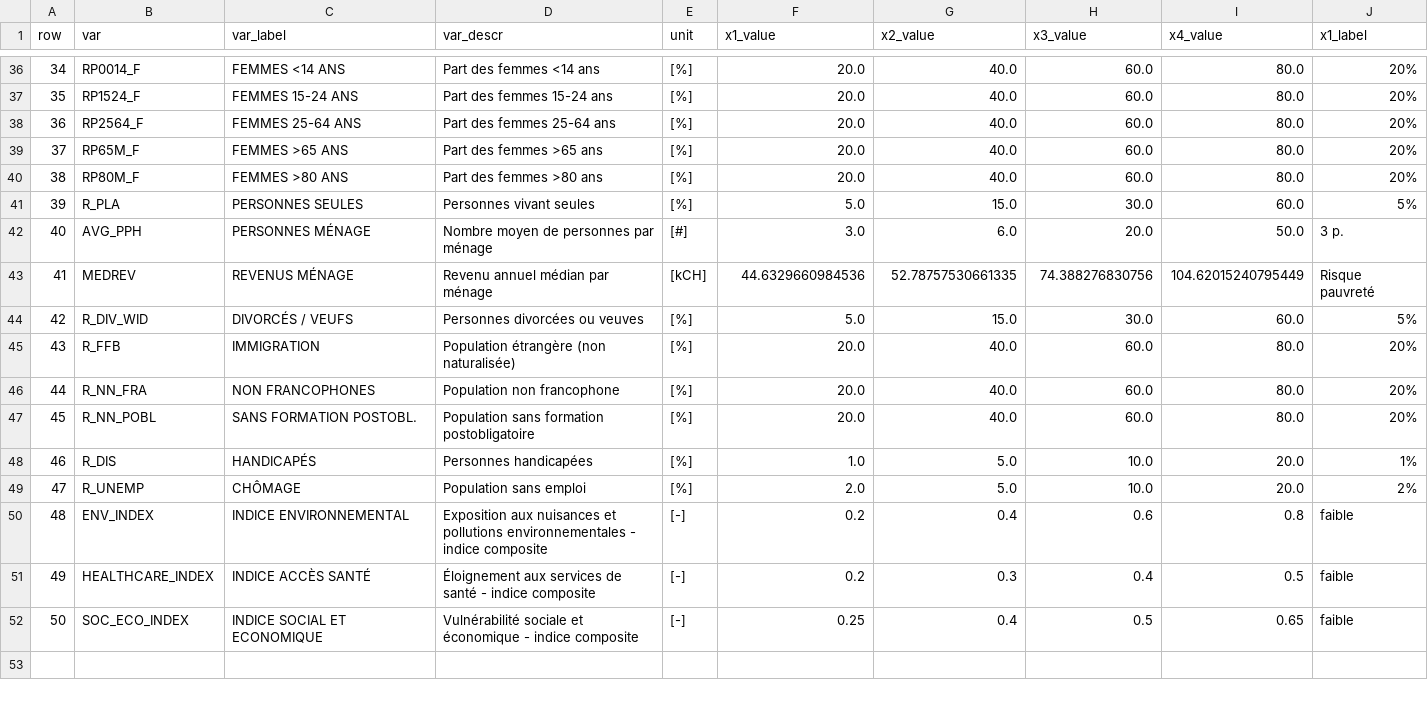
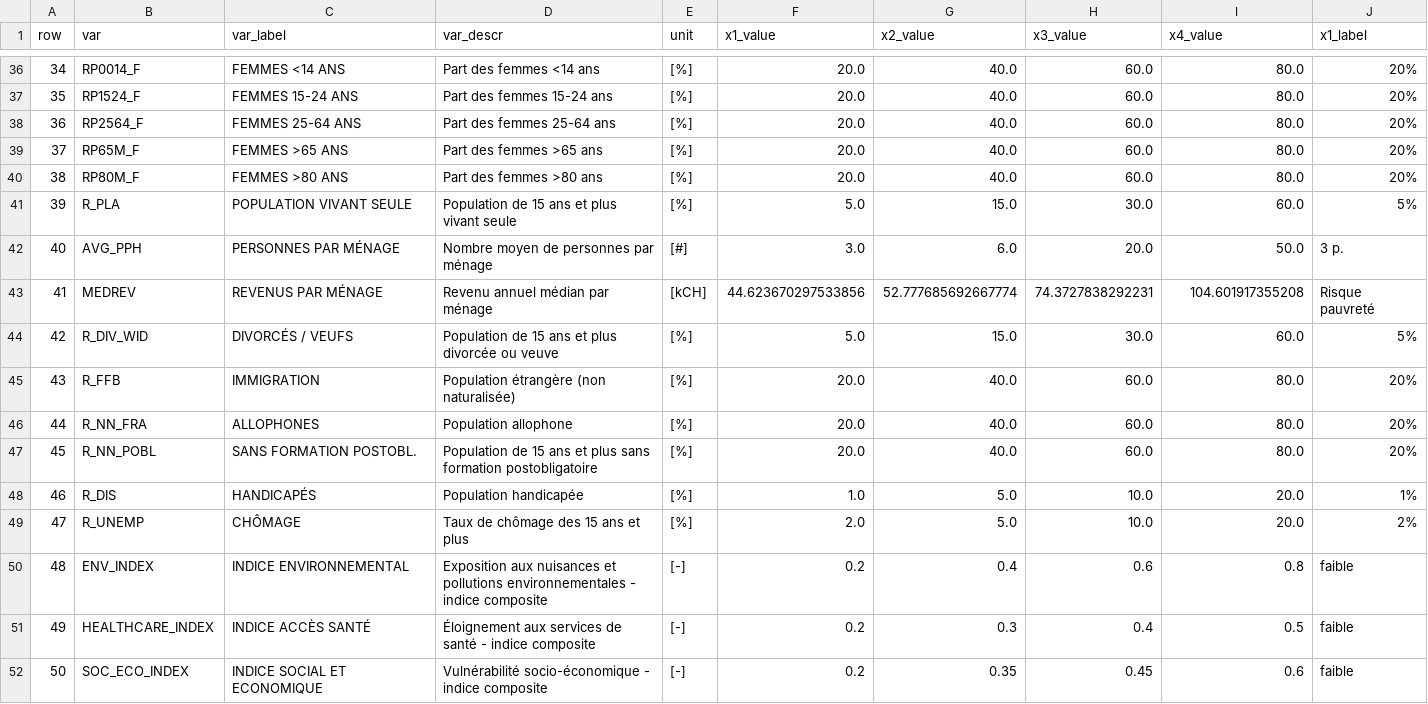
Before and after one commit to aladoy/GEOSAN, a CSV file: geosan/legend/ha_indicators_legend.csv, drawn as a sheet; only a part is shown, gaps mark what is left out; the diff names each change by its address in the sheet, - before the commit and + after, or states it on an @@ line.

Commit message:
update indicators + legend + add all institutions

```diff
--- a/geosan/legend/ha_indicators_legend.csv
+++ b/geosan/legend/ha_indicators_legend.csv
-C41 (var_label): PERSONNES SEULES
+C41 (var_label): POPULATION VIVANT SEULE
-D41 (var_descr): Personnes vivant seules
+D41 (var_descr): Population de 15 ans et plus vivant seule
-C42 (var_label): PERSONNES MÉNAGE
+C42 (var_label): PERSONNES PAR MÉNAGE
-C43 (var_label): REVENUS MÉNAGE
+C43 (var_label): REVENUS PAR MÉNAGE
-F43 (x1_value): 44.6329660984536
+F43 (x1_value): 44.623670297533856
-G43 (x2_value): 52.78757530661335
+G43 (x2_value): 52.777685692667774
-H43 (x3_value): 74.388276830756
+H43 (x3_value): 74.3727838292231
-I43 (x4_value): 104.62015240795449
+I43 (x4_value): 104.601917355208
-D44 (var_descr): Personnes divorcées ou veuves
+D44 (var_descr): Population de 15 ans et plus divorcée ou veuve
-C46 (var_label): NON FRANCOPHONES
+C46 (var_label): ALLOPHONES
-D46 (var_descr): Population non francophone
+D46 (var_descr): Population allophone
-D47 (var_descr): Population sans formation…
+D47 (var_descr): Population de 15 ans et plus sans formation…
-D48 (var_descr): Personnes handicapées
+D48 (var_descr): Population handicapée
-D49 (var_descr): Population sans emploi
+D49 (var_descr): Taux de chômage des 15 ans et plus
-D52 (var_descr): Vulnérabilité sociale et économique - indice…
+D52 (var_descr): Vulnérabilité socio-économique - indice…
-F52 (x1_value): 0.25
+F52 (x1_value): 0.2
-G52 (x2_value): 0.4
+G52 (x2_value): 0.35
-H52 (x3_value): 0.5
+H52 (x3_value): 0.45
-I52 (x4_value): 0.65
+I52 (x4_value): 0.6
```
Also changed, not shown: 4 other files.
